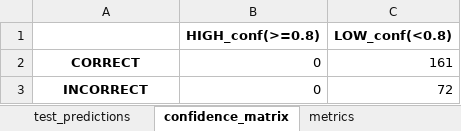
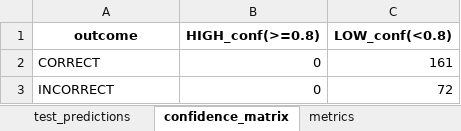
Before and after one commit to priyanshusrivastava2000/Uncertainity-Quantification, an Excel workbook: outputs/04_individual_models/mmse_results.xlsx, sheet confidence_matrix, drawn as a sheet; values as stored, in another font and other column widths than the file's, no borders; the diff names each change by its address in the sheet, - before the commit and + after, or states it on an @@ line.

```diff
--- a/outputs/04_individual_models/mmse_results.xlsx (sheet confidence_matrix)
+++ b/outputs/04_individual_models/mmse_results.xlsx (sheet confidence_matrix)
-A1: (empty)
+A1: outcome
@@ A2:A3 bold: on → off, alignment: center → left @@
```
Also changed, not shown: outputs/04_individual_models/csf_feature_selection.xlsx, outputs/04_individual_models/csf_results.xlsx, 38 other files.
